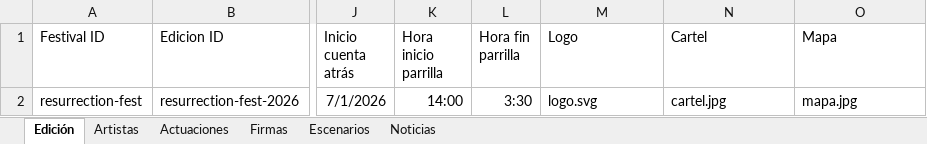
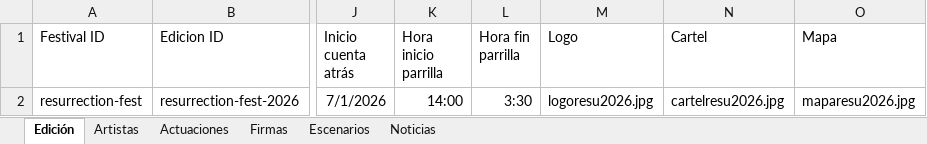
Before and after one commit to joseafd/agendafest, an Excel workbook: AgendaFest.xlsx, sheet Edición, drawn as a sheet; only a part is shown, gaps mark what is left out; values as stored, in another font and other column widths than the file's, no borders; table styles not drawn; the diff names each change by its address in the sheet, - before the commit and + after, or states it on an @@ line.

Commit message:
Sincronizacion de nombres de imagenes actualizados des excel

```diff
--- a/AgendaFest.xlsx (sheet Edición)
+++ b/AgendaFest.xlsx (sheet Edición)
-M2 (Logo): logo.svg
+M2 (Logo): logoresu2026.jpg
-N2 (Cartel): cartel.jpg
+N2 (Cartel): cartelresu2026.jpg
-O2 (Mapa): mapa.jpg
+O2 (Mapa): maparesu2026.jpg
```
Also changed, not shown: 4 other files.
